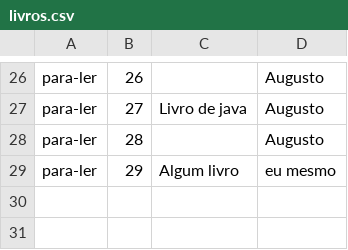
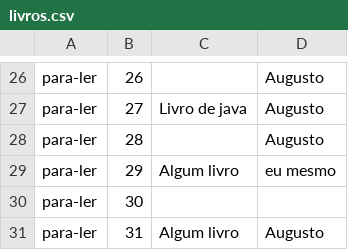
Before and after one commit to silvioantonio/lista-leitura, a CSV file: Alura.ListaLeitura.App/Repositorio/livros.csv, drawn as a sheet; only a part is shown, gaps mark what is left out; the diff names each change by its address in the sheet, - before the commit and + after, or states it on an @@ line.

```diff
--- a/Alura.ListaLeitura.App/Repositorio/livros.csv
+++ b/Alura.ListaLeitura.App/Repositorio/livros.csv
+row 30: para-ler | 30
+row 31: para-ler | 31 | Algum livro | Augusto
```
Also changed, not shown: 2 other files.
